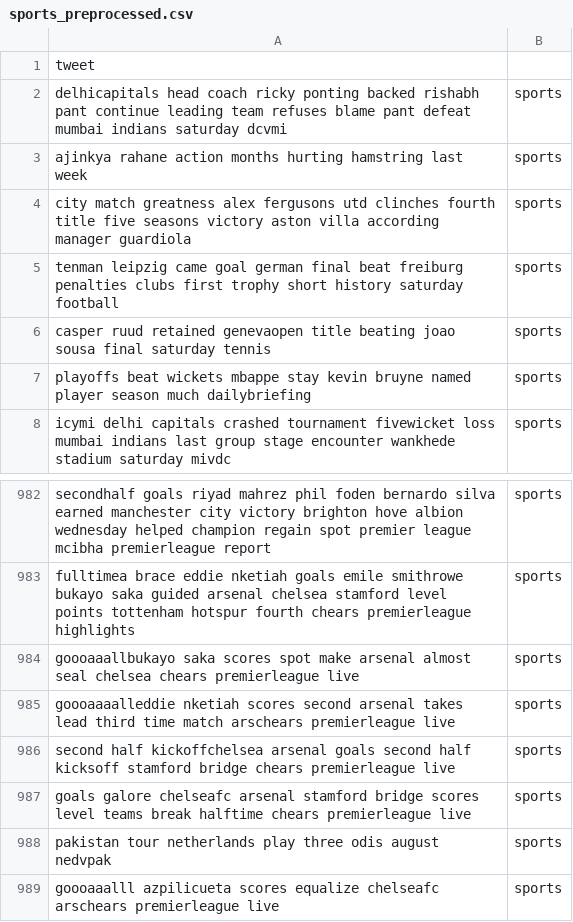
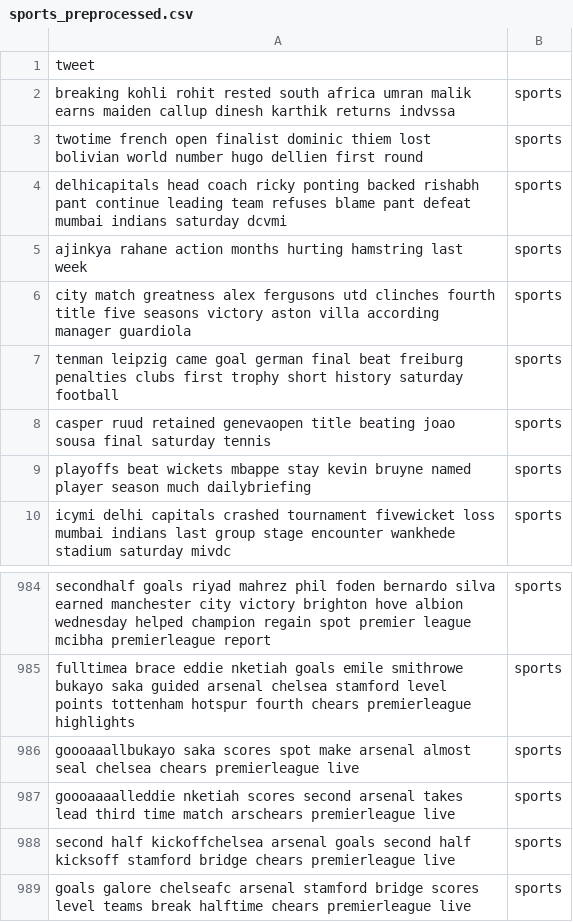
Before and after one commit to k1booshehri/TelegramNLP, a CSV file: data/sports_preprocessed.csv, drawn as a sheet; only a part is shown, gaps mark what is left out.

```diff
--- a/data/sports_preprocessed.csv
+++ b/data/sports_preprocessed.csv
@@ -1,2 +1,4 @@
 tweet
+breaking kohli rohit rested south africa umran malik earns maiden callup dinesh karthik returns indvssa ,sports
+twotime french open finalist dominic thiem lost bolivian world number hugo dellien first round ,sports
  delhicapitals head coach ricky ponting backed rishabh pant continue leading team refuses blame pant defeat mumbai indians saturday dcvmi ,sports
@@ -987,3 +989 @@ second half kickoffchelsea arsenal goals second half kicksoff stamford bridge ch
  goals galore chelseafc arsenal stamford bridge scores level teams break halftime chears premierleague live ,sports
-pakistan tour netherlands play three odis august nedvpak ,sports
- goooaaalll azpilicueta scores equalize chelseafc arschears premierleague live ,sports
```
Also changed, not shown: data/sports_csvfile.csv, data/sports_first_edit.csv, 7 other files.
